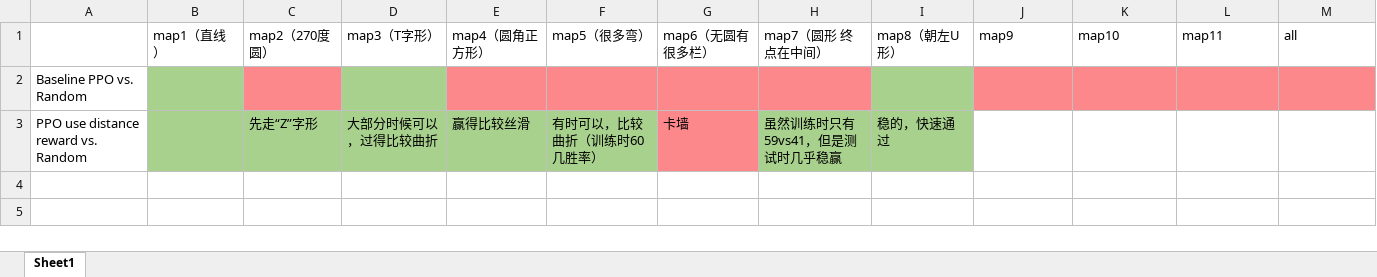
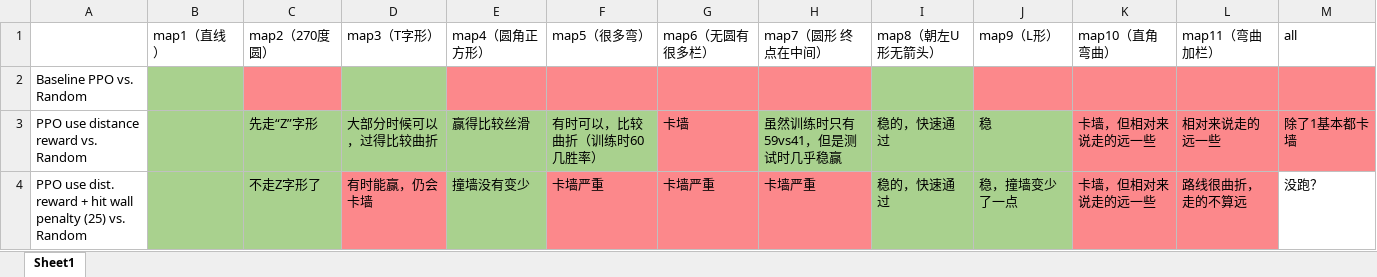
Before and after one commit to cantabile-kwok/OlympicsProject, an Excel workbook: 实验结果记录.xlsx, sheet Sheet1, drawn as a sheet; values as stored, in another font and other column widths than the file's, no borders; the diff names each change by its address in the sheet, - before the commit and + after, or states it on an @@ line.

```diff
--- a/实验结果记录.xlsx (sheet Sheet1)
+++ b/实验结果记录.xlsx (sheet Sheet1)
-I1: map8（朝左U形）
+I1: map8（朝左U形无箭头）
-J1: map9
+J1: map9（L形）
-K1: map10
+K1: map10（直角弯曲）
-L1: map11
+L1: map11（弯曲加栏）
-J3 (map9（L形）): (empty)
+J3 (map9（L形）): 稳
-J3 fill: none
+J3 fill: #A9D18E
-K3 (map10（直角弯曲）): (empty)
+K3 (map10（直角弯曲）): 卡墙，但相对来说走的远一些
-K3:M3 fill: none
+K3:M3 fill: #FC888B
-L3 (map11（弯曲加栏）): (empty)
+L3 (map11（弯曲加栏）): 相对来说走的远一些
-M3 (all): (empty)
+M3 (all): 除了1基本都卡墙
+row 4: PPO use dist. reward + hit wall penalty (25) vs. Random |  | 不走Z字形了 | 有时能赢，仍会卡墙 | 撞墙没有变少 | 卡墙严重 | 卡墙严重 | 卡墙严重 | 稳的，快速通过 | 稳，撞墙变少了一点 | 卡墙，但相对来说走的远一些 | 路线很曲折，走的不算远 | 没跑？
```
Also changed, not shown: 43 other files.
